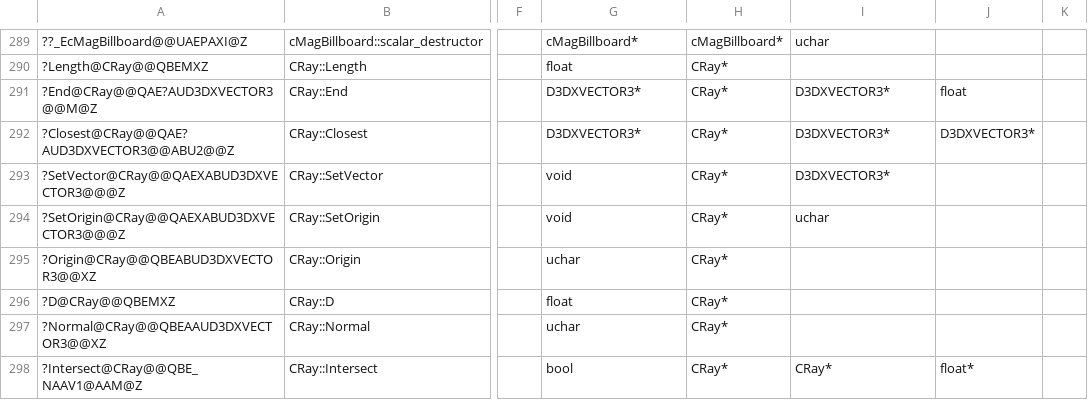
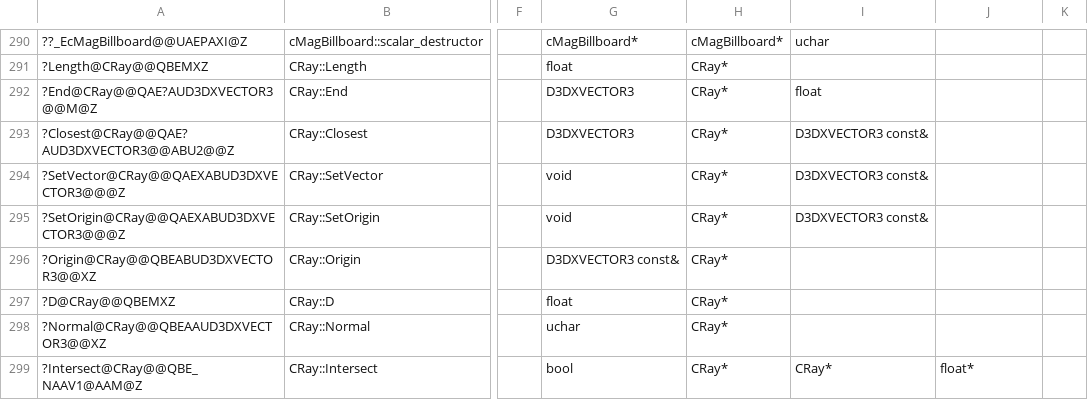
Before and after one commit to regratka/mkp, a CSV file: config/me2/mapping.csv, drawn as a sheet; only a part is shown, gaps mark what is left out; addresses are those after the commit; the diff covers the shown part only; the diff names each change by its address in the sheet, - before the commit and + after, or states it on an @@ line.

```diff
--- a/config/me2/mapping.csv
+++ b/config/me2/mapping.csv
-G292:G293: D3DXVECTOR3*
+G292:G293: D3DXVECTOR3
-I292: D3DXVECTOR3*
+I292: float
-J292: float
+J292: (empty)
-I293:I294: D3DXVECTOR3*
+I293:I294: D3DXVECTOR3 const&
-J293: D3DXVECTOR3*
+J293: (empty)
-I295: uchar
+I295: D3DXVECTOR3 const&
-G296: uchar
+G296: D3DXVECTOR3 const&
```
Also changed, not shown: 1 added row and 8 edited cells elsewhere in this file, 4 other files.
